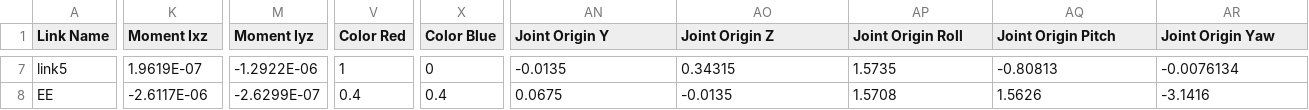
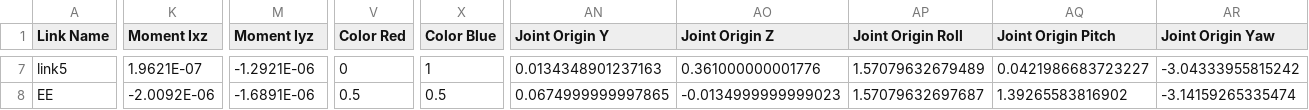
Before and after one commit to KiranGunathilaka/robotic_manipulator_simulation, a CSV file: gp7_robot/urdf/gp7_robot.csv, drawn as a sheet; only a part is shown, gaps mark what is left out; the diff covers the shown part only; the diff names each change by its address in the sheet, - before the commit and + after, or states it on an @@ line.

```diff
--- a/gp7_robot/urdf/gp7_robot.csv
+++ b/gp7_robot/urdf/gp7_robot.csv
-K7 (Moment Ixz): 1.9619E-07
+K7 (Moment Ixz): 1.9621E-07
-M7 (Moment Iyz): -1.2922E-06
+M7 (Moment Iyz): -1.2921E-06
-V7 (Color Red): 1
+V7 (Color Red): 0
-X7 (Color Blue): 0
+X7 (Color Blue): 1
-AN7 (Joint Origin Y): -0.0135
+AN7 (Joint Origin Y): 0.0134348901237163
-AO7 (Joint Origin Z): 0.34315
+AO7 (Joint Origin Z): 0.361000000001776
-AP7 (Joint Origin Roll): 1.5735
+AP7 (Joint Origin Roll): 1.57079632679489
-AQ7 (Joint Origin Pitch): -0.80813
+AQ7 (Joint Origin Pitch): 0.0421986683723227
-AR7 (Joint Origin Yaw): -0.0076134
+AR7 (Joint Origin Yaw): -3.04333955815242
-K8 (Moment Ixz): -2.6117E-06
+K8 (Moment Ixz): -2.0092E-06
-M8 (Moment Iyz): -2.6299E-07
+M8 (Moment Iyz): -1.6891E-06
-V8 (Color Red): 0.4
+V8 (Color Red): 0.5
-X8 (Color Blue): 0.4
+X8 (Color Blue): 0.5
-AN8 (Joint Origin Y): 0.0675
+AN8 (Joint Origin Y): 0.0674999999997865
-AO8 (Joint Origin Z): -0.0135
+AO8 (Joint Origin Z): -0.0134999999999023
-AP8 (Joint Origin Roll): 1.5708
+AP8 (Joint Origin Roll): 1.57079632697687
-AQ8 (Joint Origin Pitch): 1.5626
+AQ8 (Joint Origin Pitch): 1.39265583816902
-AR8 (Joint Origin Yaw): -3.1416
+AR8 (Joint Origin Yaw): -3.14159265335474
```
Also changed, not shown: 111 edited cells elsewhere in this file, 11 other files.
